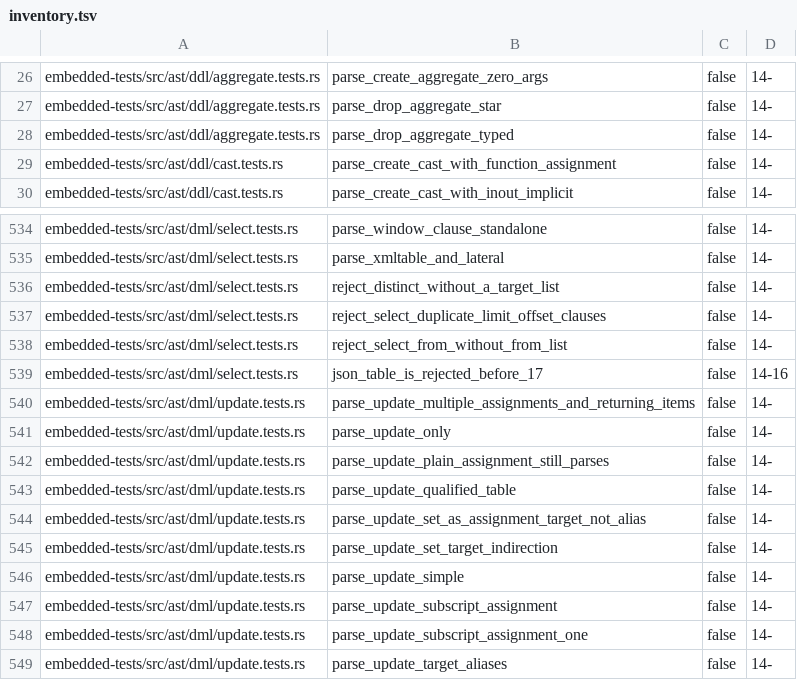
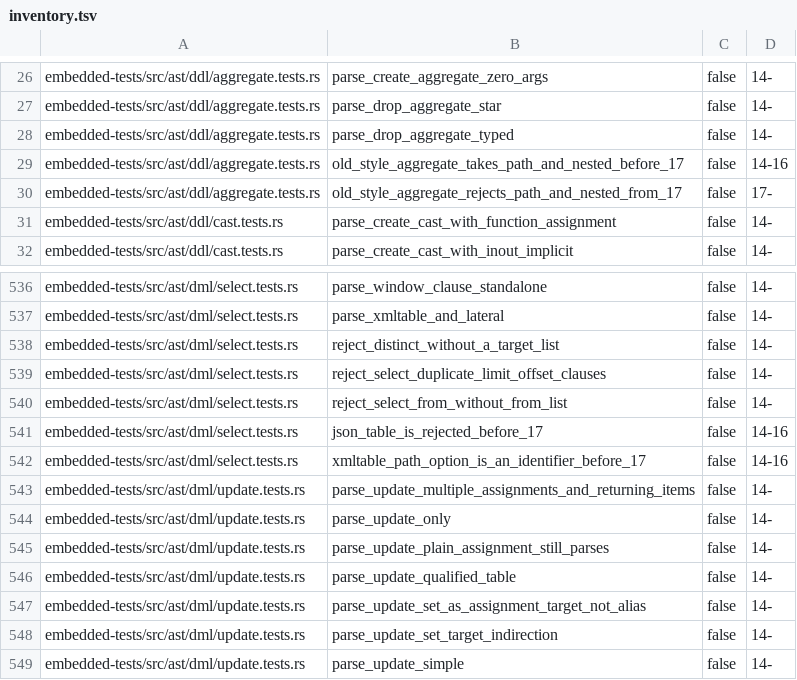
Before and after one commit to freshtonic/pg-sql, a TSV file: embedded-tests/inventory.tsv, drawn as a sheet; only a part is shown, gaps mark what is left out; the shorter side is filled out with more unchanged rows; the diff names each change by its address in the sheet, - before the commit and + after, or states it on an @@ line.

```diff
--- a/embedded-tests/inventory.tsv
+++ b/embedded-tests/inventory.tsv
+row 29: embedded-tests/src/ast/ddl/aggregate.tests.rs | old_style_aggregate_takes_path_and_nested_before_17 | false | 14-16
+row 30: embedded-tests/src/ast/ddl/aggregate.tests.rs | old_style_aggregate_rejects_path_and_nested_from_17 | false | 17-
+row 542: embedded-tests/src/ast/dml/select.tests.rs | xmltable_path_option_is_an_identifier_before_17 | false | 14-16
```
Also changed, not shown: embedded-tests/reconciliation.tsv, 6 other files.
